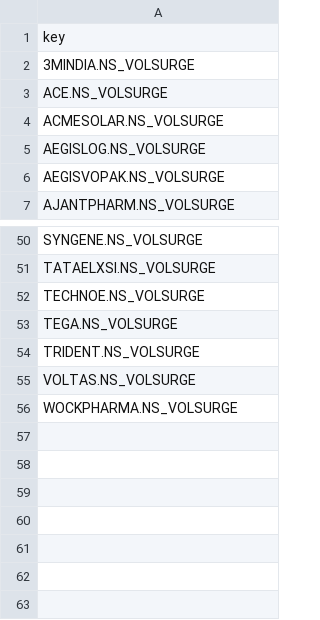
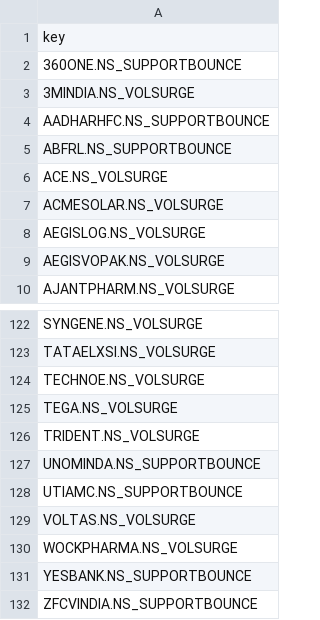
Before and after one commit to johnebe2020-trade/Nse-scanner, a CSV file: intraday_cache/alerted_20260921.csv, drawn as a sheet; only a part is shown, gaps mark what is left out; the diff covers the shown part only; the diff names each change by its address in the sheet, - before the commit and + after, or states it on an @@ line.

```diff
--- a/intraday_cache/alerted_20260921.csv
+++ b/intraday_cache/alerted_20260921.csv
+row 2: 360ONE.NS_SUPPORTBOUNCE
+row 4: AADHARHFC.NS_SUPPORTBOUNCE
+row 5: ABFRL.NS_SUPPORTBOUNCE
+row 127: UNOMINDA.NS_SUPPORTBOUNCE
+row 128: UTIAMC.NS_SUPPORTBOUNCE
+row 131: YESBANK.NS_SUPPORTBOUNCE
+row 132: ZFCVINDIA.NS_SUPPORTBOUNCE
```
Also changed, not shown: 69 added rows elsewhere in this file, 1 other file.
